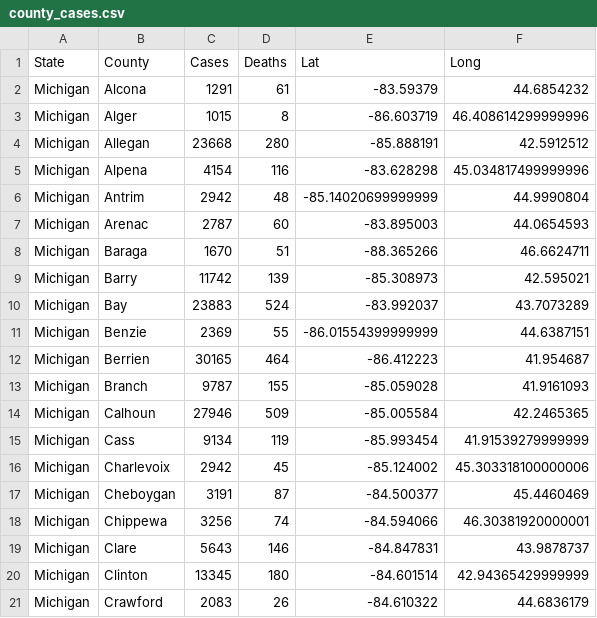
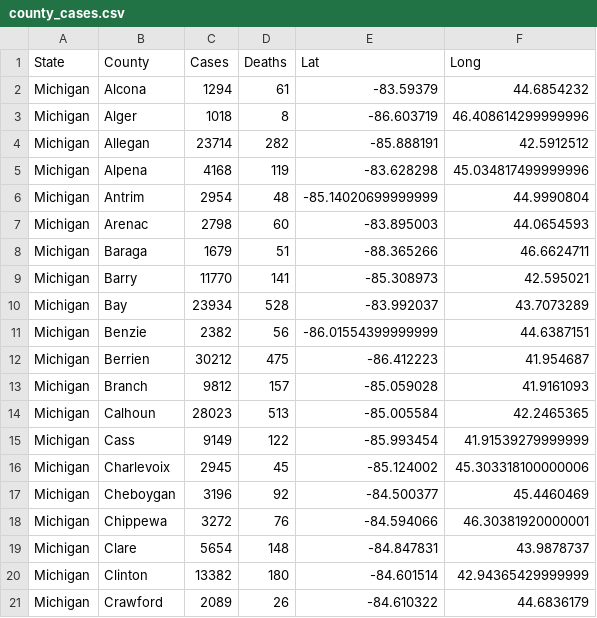
Before and after one commit to jsanciangco/MI_Covid-19, a CSV file: county_cases.csv, drawn as a sheet; only a part is shown; the diff covers the shown part only.

```diff
--- a/county_cases.csv
+++ b/county_cases.csv
@@ -1,21 +1,21 @@
 State,County,Cases,Deaths,Lat,Long
-Michigan,Alcona,1291,61,-83.59379,44.6854232
-Michigan,Alger,1015,8,-86.603719,46.408614299999996
-Michigan,Allegan,23668,280,-85.888191,42.5912512
-Michigan,Alpena,4154,116,-83.628298,45.034817499999996
-Michigan,Antrim,2942,48,-85.14020699999999,44.9990804
-Michigan,Arenac,2787,60,-83.895003,44.0654593
-Michigan,Baraga,1670,51,-88.365266,46.6624711
-Michigan,Barry,11742,139,-85.308973,42.595021
-Michigan,Bay,23883,524,-83.992037,43.7073289
-Michigan,Benzie,2369,55,-86.01554399999999,44.6387151
-Michigan,Berrien,30165,464,-86.412223,41.954687
-Michigan,Branch,9787,155,-85.059028,41.9161093
-Michigan,Calhoun,27946,509,-85.005584,42.2465365
-Michigan,Cass,9134,119,-85.993454,41.91539279999999
-Michigan,Charlevoix,2942,45,-85.124002,45.303318100000006
-Michigan,Cheboygan,3191,87,-84.500377,45.4460469
-Michigan,Chippewa,3256,74,-84.594066,46.30381920000001
-Michigan,Clare,5643,146,-84.847831,43.9878737
-Michigan,Clinton,13345,180,-84.601514,42.94365429999999
-Michigan,Crawford,2083,26,-84.610322,44.6836179
+Michigan,Alcona,1294,61,-83.59379,44.6854232
+Michigan,Alger,1018,8,-86.603719,46.408614299999996
+Michigan,Allegan,23714,282,-85.888191,42.5912512
+Michigan,Alpena,4168,119,-83.628298,45.034817499999996
+Michigan,Antrim,2954,48,-85.14020699999999,44.9990804
+Michigan,Arenac,2798,60,-83.895003,44.0654593
+Michigan,Baraga,1679,51,-88.365266,46.6624711
+Michigan,Barry,11770,141,-85.308973,42.595021
+Michigan,Bay,23934,528,-83.992037,43.7073289
+Michigan,Benzie,2382,56,-86.01554399999999,44.6387151
+Michigan,Berrien,30212,475,-86.412223,41.954687
+Michigan,Branch,9812,157,-85.059028,41.9161093
+Michigan,Calhoun,28023,513,-85.005584,42.2465365
+Michigan,Cass,9149,122,-85.993454,41.91539279999999
+Michigan,Charlevoix,2945,45,-85.124002,45.303318100000006
+Michigan,Cheboygan,3196,92,-84.500377,45.4460469
+Michigan,Chippewa,3272,76,-84.594066,46.30381920000001
+Michigan,Clare,5654,148,-84.847831,43.9878737
+Michigan,Clinton,13382,180,-84.601514,42.94365429999999
+Michigan,Crawford,2089,26,-84.610322,44.6836179
```
Also changed, not shown: 112 edited cells elsewhere in this file, age_cases.csv, daily_cases.csv, 5 other files.
